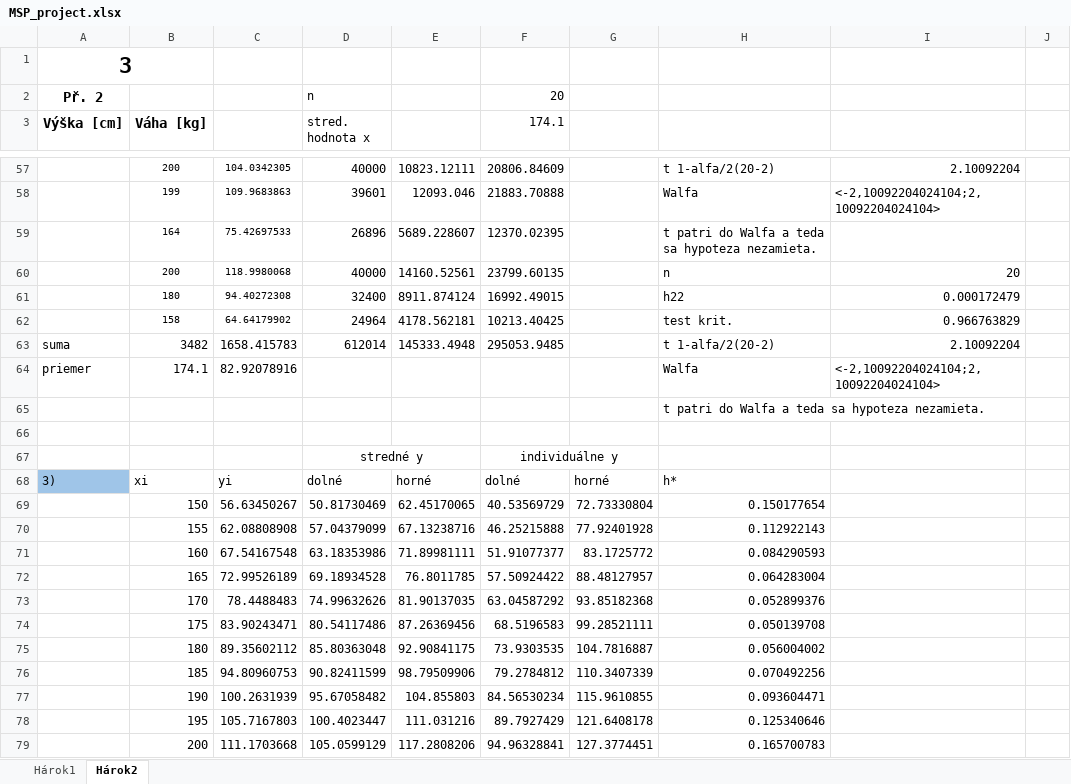
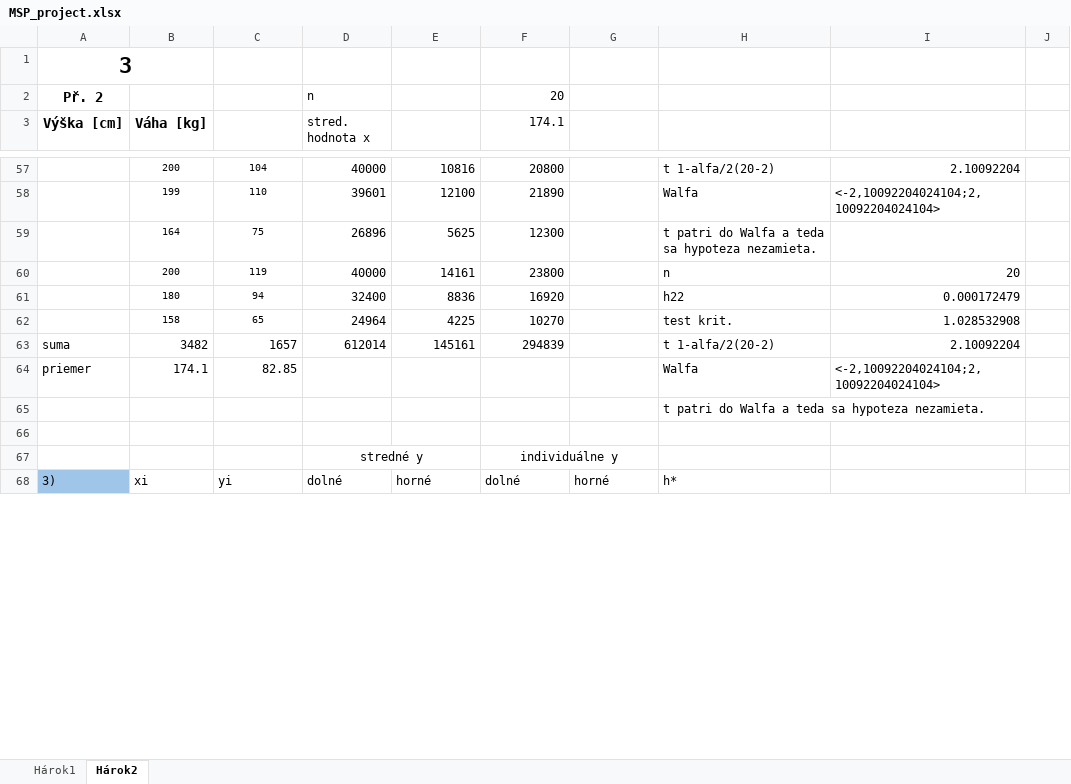
Before and after one commit to pemeth/vut-fit-mit, an Excel workbook: MIT1/MSP/projekt/MSP_project.xlsx, sheet Hárok2, drawn as a sheet; only a part is shown, gaps mark what is left out; values as stored, in another font and other column widths than the file's, no borders; charts and pictures not drawn; removed rows and columns are numbered as before the commit, all else as after; the diff covers the shown part only; the diff names each change by its address in the sheet, - before the commit and + after, or states it on an @@ line.

Commit message:
Fix student weight input values for task 2
The values for the weights were incorrectly given by the tutor, as they
were decimal instead of being integers. After this fix, the calculations
as well as the regression graphs should be correct.

```diff
--- a/MIT1/MSP/projekt/MSP_project.xlsx (sheet Hárok2)
+++ b/MIT1/MSP/projekt/MSP_project.xlsx (sheet Hárok2)
-C57: 104.0342305
+C57: 104
-E57: 10823.12111
+E57: 10816
-F57 (174.1): 20806.84609
+F57 (174.1): 20800
-C58: 109.9683863
+C58: 110
-E58: 12093.046
+E58: 12100
-F58 (174.1): 21883.70888
+F58 (174.1): 21890
-C59: 75.42697533
+C59: 75
-E59: 5689.228607
+E59: 5625
-F59 (174.1): 12370.02395
+F59 (174.1): 12300
-C60: 118.9980068
+C60: 119
-E60: 14160.52561
+E60: 14161
-F60 (174.1): 23799.60135
+F60 (174.1): 23800
-C61: 94.40272308
+C61: 94
-E61: 8911.874124
+E61: 8836
-F61 (174.1): 16992.49015
+F61 (174.1): 16920
-row 62:  | 158 | 64.64179902 | 24964 | 4178.562181 | 10213.40425 |  | test krit. | 0.966763829
+row 62:  | 158 | 65 | 24964 | 4225 | 10270 |  | test krit. | 1.028532908
-C63: 1658.415783
+C63: 1657
-E63: 145333.4948
+E63: 145161
-F63 (174.1): 295053.9485
+F63 (174.1): 294839
-C64: 82.92078916
+C64: 82.85
-row 69:  | 150 | 56.63450267 | 50.81730469 | 62.45170065 | 40.53569729 | 72.73330804 | 0.150177654
-row 70:  | 155 | 62.08808908 | 57.04379099 | 67.13238716 | 46.25215888 | 77.92401928 | 0.112922143
-row 71:  | 160 | 67.54167548 | 63.18353986 | 71.89981111 | 51.91077377 | 83.1725772 | 0.084290593
-row 72:  | 165 | 72.99526189 | 69.18934528 | 76.8011785 | 57.50924422 | 88.48127957 | 0.064283004
-row 73:  | 170 | 78.4488483 | 74.99632626 | 81.90137035 | 63.04587292 | 93.85182368 | 0.052899376
-row 74:  | 175 | 83.90243471 | 80.54117486 | 87.26369456 | 68.5196583 | 99.28521111 | 0.050139708
-row 75:  | 180 | 89.35602112 | 85.80363048 | 92.90841175 | 73.9303535 | 104.7816887 | 0.056004002
-row 76:  | 185 | 94.80960753 | 90.82411599 | 98.79509906 | 79.2784812 | 110.3407339 | 0.070492256
-row 77:  | 190 | 100.2631939 | 95.67058482 | 104.855803 | 84.56530234 | 115.9610855 | 0.093604471
-row 78:  | 195 | 105.7167803 | 100.4023447 | 111.031216 | 89.7927429 | 121.6408178 | 0.125340646
-row 79:  | 200 | 111.1703668 | 105.0599129 | 117.2808206 | 94.96328841 | 127.3774451 | 0.165700783
```
Also changed, not shown: 19 added rows, 8 removed rows and 23 edited cells elsewhere in this sheet, charts or pictures, 3 other files.
